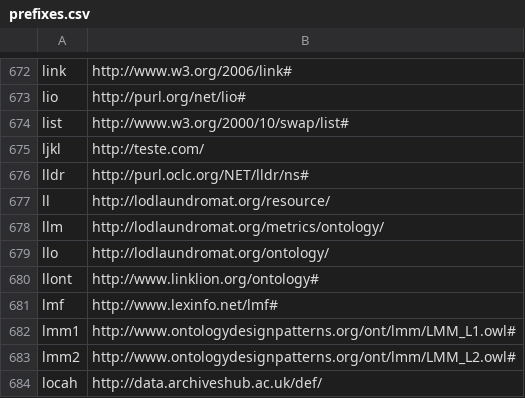
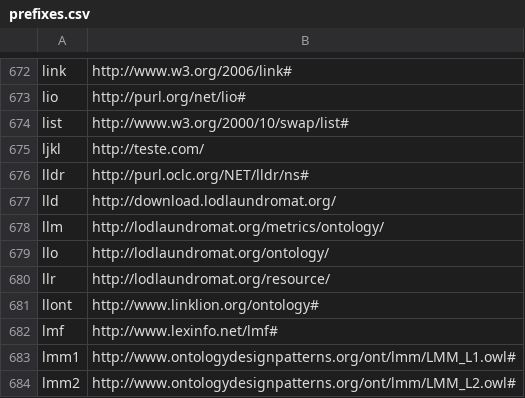
Before and after one commit to wouterbeek/prolog_rdf, a CSV file: prolog/rdf/prefixes.csv, drawn as a sheet; only a part is shown, gaps mark what is left out; the shorter side is filled out with more unchanged rows.

Commit message:
ADDED: LOD Laundromat prefixes.

```diff
--- a/prolog/rdf/prefixes.csv
+++ b/prolog/rdf/prefixes.csv
@@ -676,5 +676,6 @@ ljkl,"http://teste.com/"
 lldr,"http://purl.oclc.org/NET/lldr/ns#"
-ll,"http://lodlaundromat.org/resource/"
+lld,"http://download.lodlaundromat.org/"
 llm,"http://lodlaundromat.org/metrics/ontology/"
 llo,"http://lodlaundromat.org/ontology/"
+llr,"http://lodlaundromat.org/resource/"
 llont,"http://www.linklion.org/ontology#"
```
